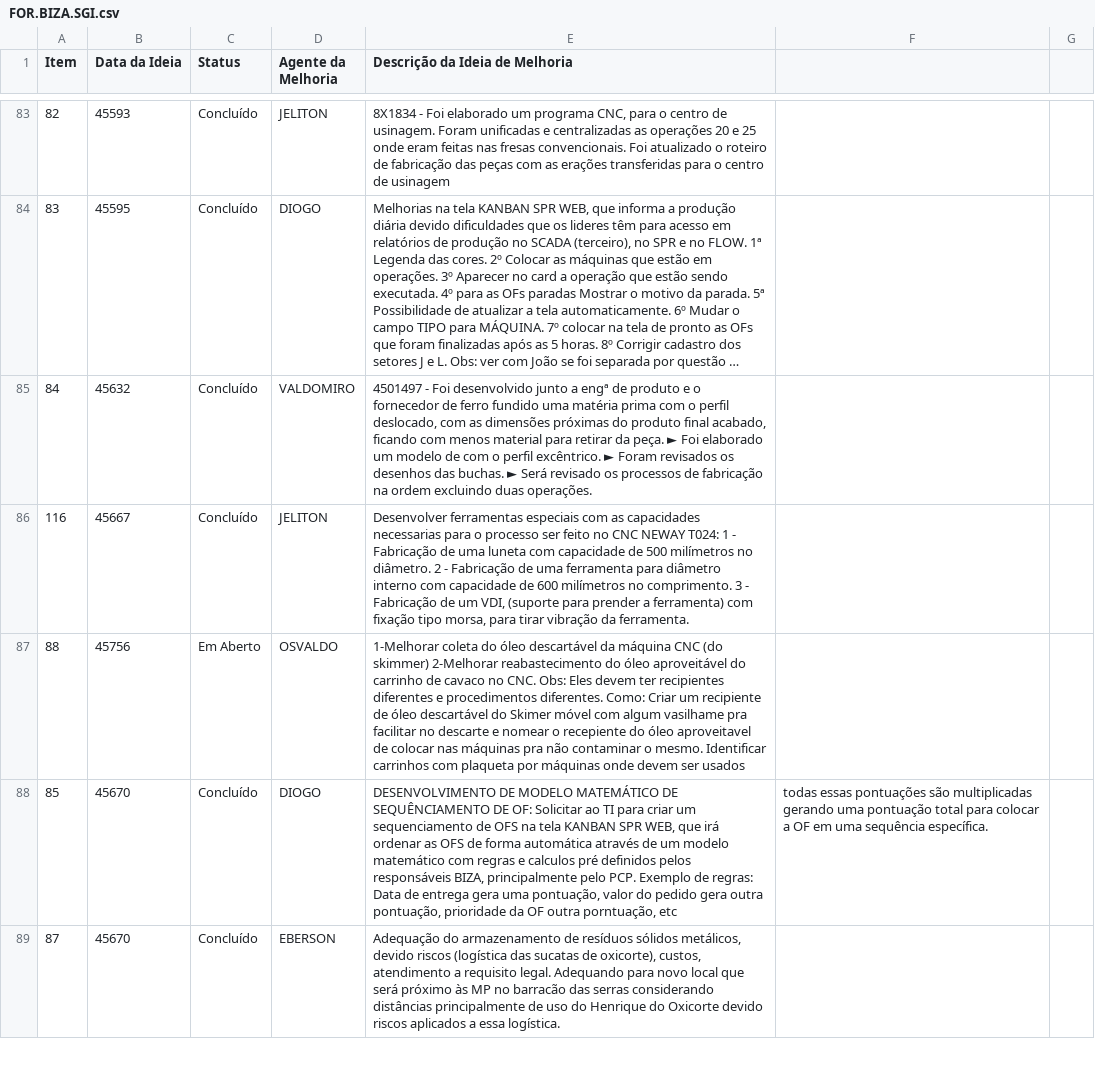
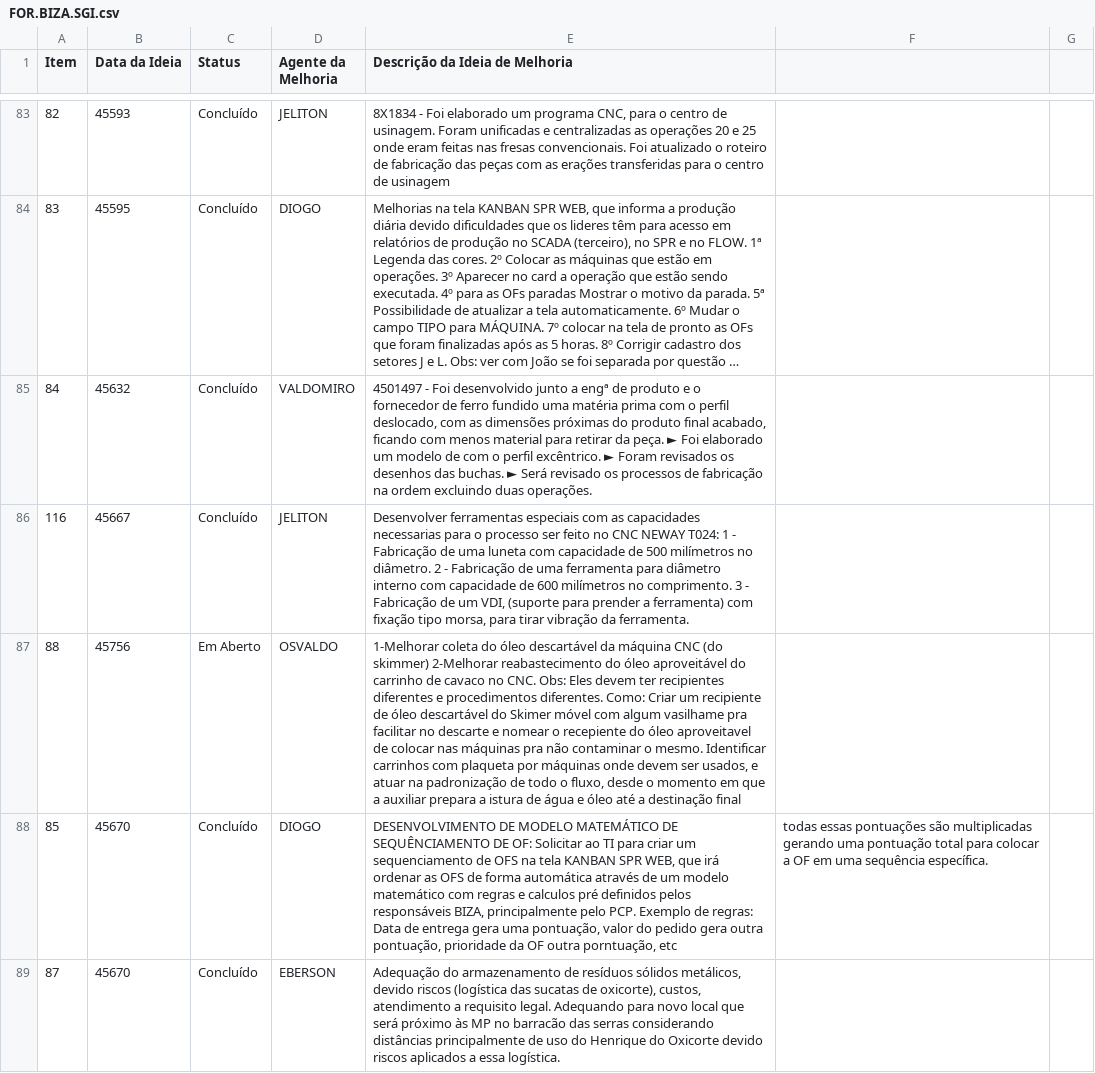
Before and after one commit to Dodoccb/Catalogo-BIZA, a CSV file: FOR.BIZA.SGI.csv, drawn as a sheet; only a part is shown, gaps mark what is left out; long unchanged cells end in …; the diff names each change by its address in the sheet, - before the commit and + after, or states it on an @@ line.

```diff
--- a/FOR.BIZA.SGI.csv
+++ b/FOR.BIZA.SGI.csv
-E87 (Descrição da Ideia de Melhoria): …devem ser usados
+E87 (Descrição da Ideia de Melhoria): …devem ser usados, e atuar na padronização de todo o fluxo, desde o momento em que a auxiliar prepara a istura de água e óleo até a destinação final
```
